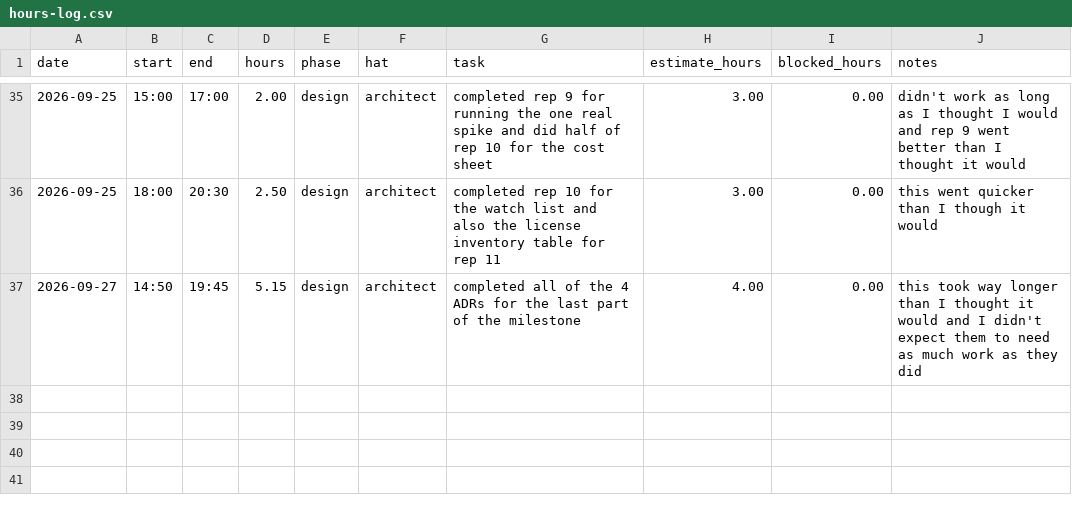
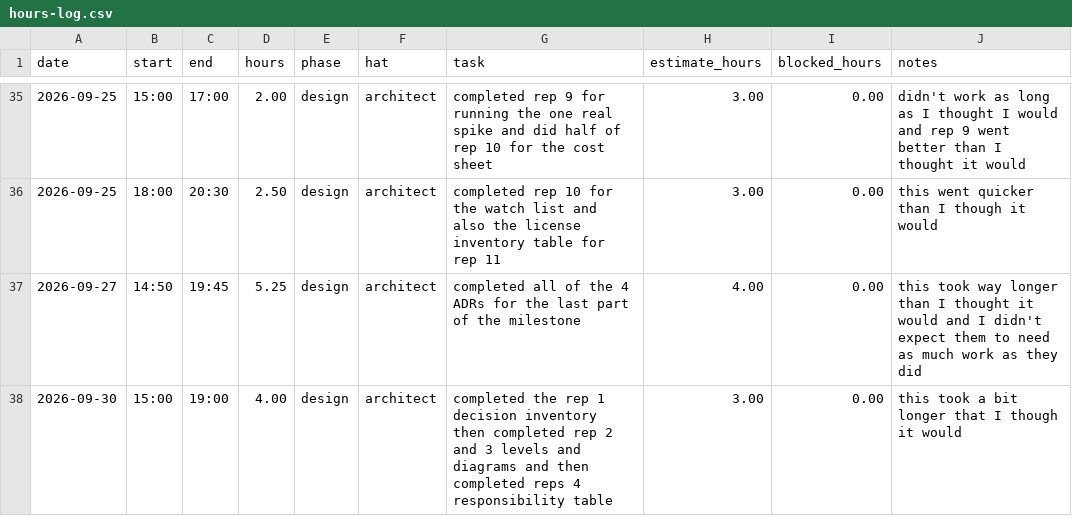
Before and after one commit to vPolyBear/capstone, a CSV file: docs/hours-log.csv, drawn as a sheet; only a part is shown, gaps mark what is left out.

```diff
--- a/docs/hours-log.csv
+++ b/docs/hours-log.csv
@@ -36,2 +36,3 @@ date,start,end,hours,phase,hat,task,estimate_hours,blocked_hours,notes
 2026-09-25,18:00,20:30,2.50,design,architect,completed rep 10 for the watch list and also the license inventory table for rep 11,3.00,0.00,this went quicker than I though it would
-2026-09-27,14:50,19:45,5.15,design,architect,completed all of the 4 ADRs for the last part of the milestone,4.00,0.00,this took way longer than I thought it would and I didn't expect them to need as much work as they did
+2026-09-27,14:50,19:45,5.25,design,architect,completed all of the 4 ADRs for the last part of the milestone,4.00,0.00,this took way longer than I thought it would and I didn't expect them to need as much work as they did
+2026-09-30,15:00,19:00,4.00,design,architect,completed the rep 1 decision inventory then completed rep 2 and 3 levels and diagrams and then completed reps 4 responsibility table,3.00,0.00,this took a bit longer that I though it would
```
Also changed, not shown: 5 other files.
